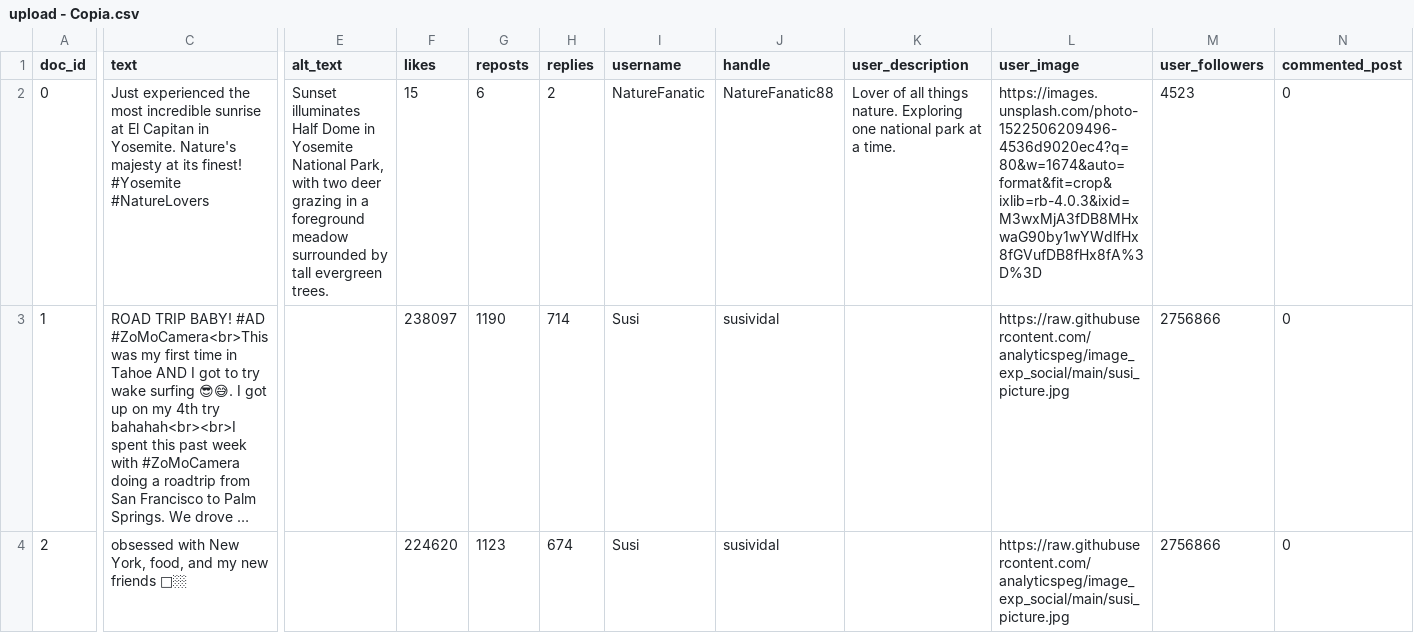
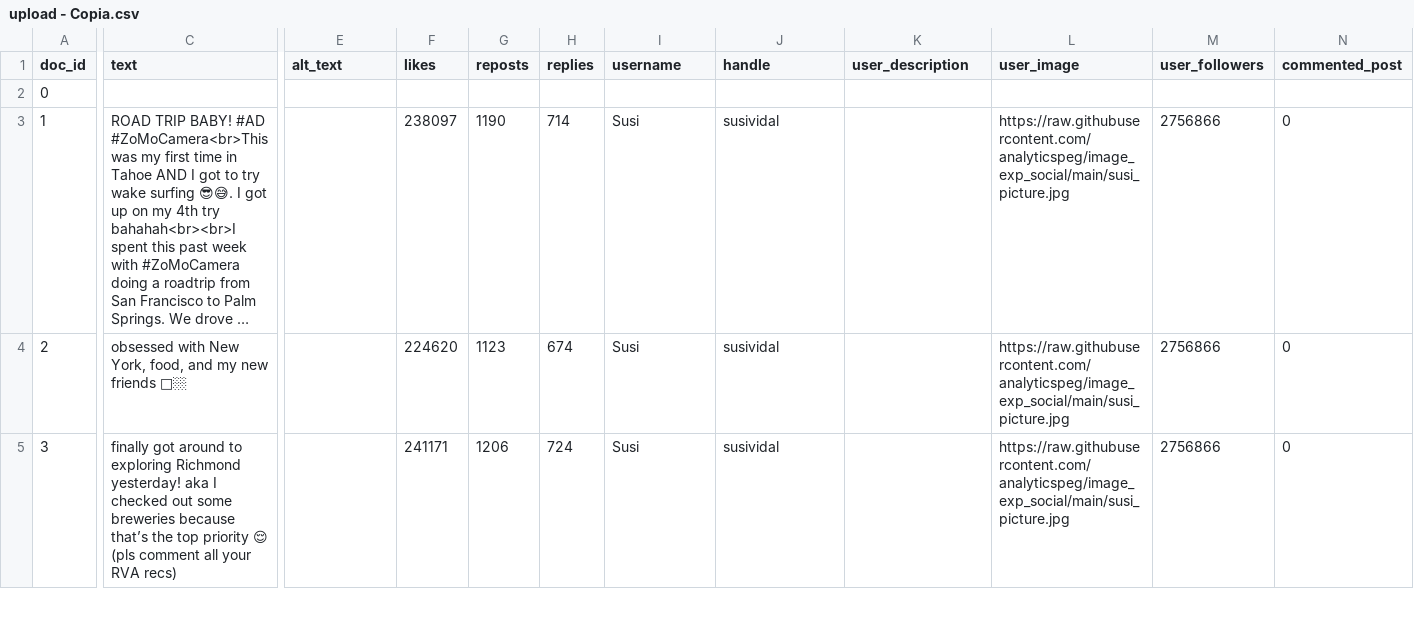
Before and after one commit to analyticspeg/image_exp_social, a CSV file: upload - Copia.csv, drawn as a sheet; only a part is shown, gaps mark what is left out; the shorter side is filled out with more unchanged rows; long unchanged cells end in …; the diff covers the shown part only; the diff names each change by its address in the sheet, - before the commit and + after, or states it on an @@ line.

Commit message:
Add files via upload

```diff
--- a/upload - Copia.csv
+++ b/upload - Copia.csv
-C2 (text): Just experienced the most incredible sunrise at El Capitan in Yosemite. Nature's majesty at its finest! #Yosemite #NatureLovers
+C2 (text): (empty)
-E2 (alt_text): Sunset illuminates Half Dome in Yosemite National Park, with two deer grazing in a foreground meadow surrounded by tall evergreen trees.
+E2 (alt_text): (empty)
-F2 (likes): 15
+F2 (likes): (empty)
-G2 (reposts): 6
+G2 (reposts): (empty)
-H2 (replies): 2
+H2 (replies): (empty)
-I2 (username): NatureFanatic
+I2 (username): (empty)
-J2 (handle): NatureFanatic88
+J2 (handle): (empty)
-K2 (user_description): Lover of all things nature. Exploring one national park at a time.
+K2 (user_description): (empty)
-L2 (user_image): https://images.unsplash.com/photo-1522506209496-4536d9020ec4?q=80&w=1674&auto=format&fit=crop&ixlib=rb-4.0.3&ixid=M3wxMjA3fDB8MHxwaG90by1wYWdlfHx8fGVufDB8fHx8fA%3D%3D
+L2 (user_image): (empty)
-M2 (user_followers): 4523
+M2 (user_followers): (empty)
-N2 (commented_post): 0
+N2 (commented_post): (empty)
```
Also changed, not shown: 1 edited cell elsewhere in this file.
